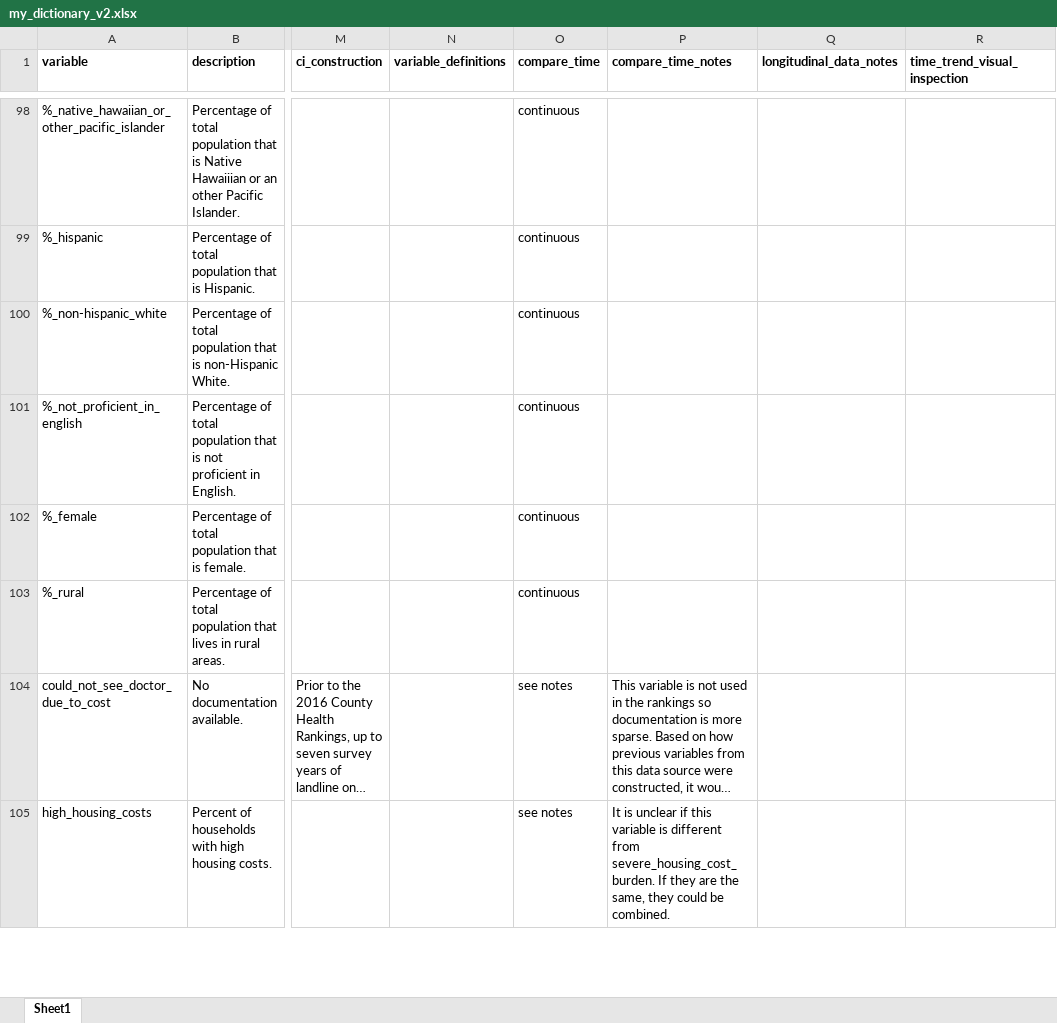
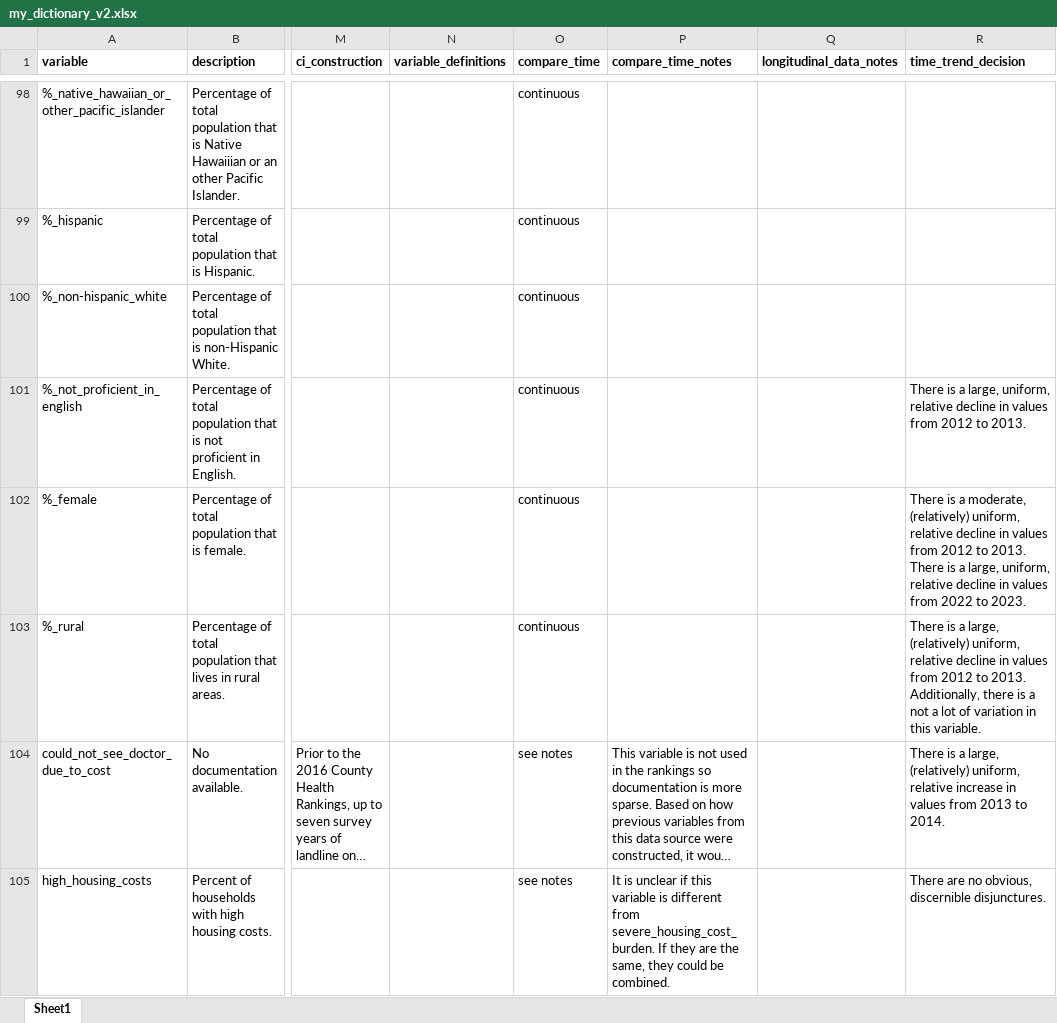
Before and after one commit to jrisi256/incarceration, an Excel workbook: clean_chrr-wphi/output/my_dictionary_v2.xlsx, sheet Sheet1, drawn as a sheet; only a part is shown, gaps mark what is left out; long unchanged cells end in …; values as stored, in another font and other column widths than the file's, no borders; the diff covers the shown part only; the diff names each change by its address in the sheet, - before the commit and + after, or states it on an @@ line.

Commit message:
Finished documenting time disjunctures. Now cleaning up time discrepancies.

```diff
--- a/clean_chrr-wphi/output/my_dictionary_v2.xlsx (sheet Sheet1)
+++ b/clean_chrr-wphi/output/my_dictionary_v2.xlsx (sheet Sheet1)
-R1: time_trend_visual_inspection
+R1: time_trend_decision
-R101 (time_trend_decision): (empty)
+R101 (time_trend_decision): There is a large, uniform, relative decline in values from 2012 to 2013.
-R102 (time_trend_decision): (empty)
+R102 (time_trend_decision): There is a moderate, (relatively) uniform, relative decline in values from 2012 to 2013. There is a large, uniform, relative decline in values from 2022 to 2023.
-R103 (time_trend_decision): (empty)
+R103 (time_trend_decision): There is a large, (relatively) uniform, relative decline in values from 2012 to 2013. Additionally, there is a not a lot of variation in this variable.
-R104 (time_trend_decision): (empty)
+R104 (time_trend_decision): There is a large, (relatively) uniform, relative increase in values from 2013 to 2014.
-R105 (time_trend_decision): (empty)
+R105 (time_trend_decision): There are no obvious, discernible disjunctures.
```
Also changed, not shown: 44 edited cells elsewhere in this sheet, clean_chrr-wphi/output/year_matching.xlsx, 5 other files.
